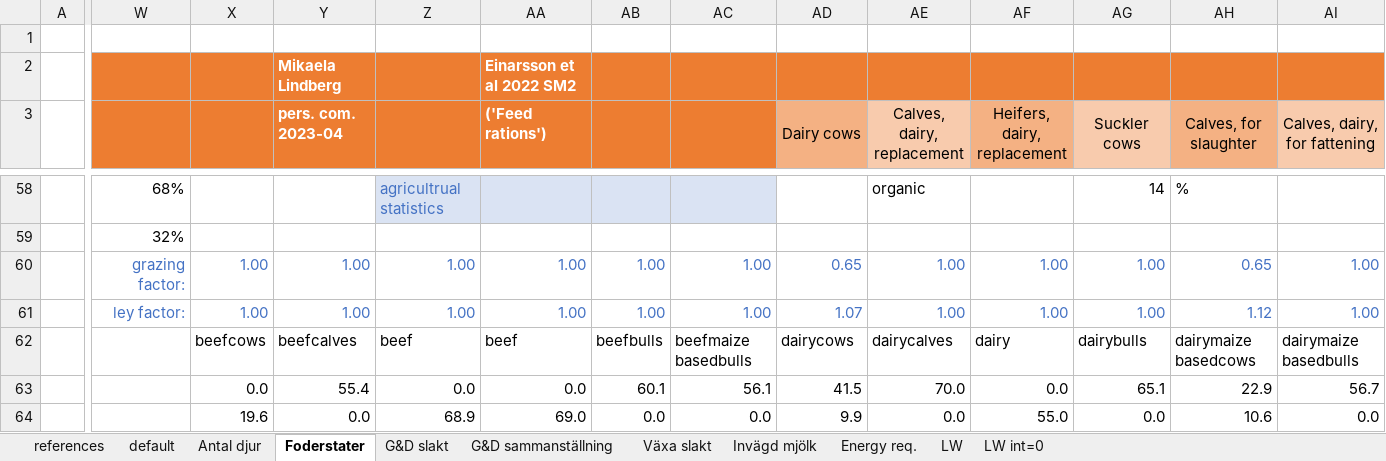
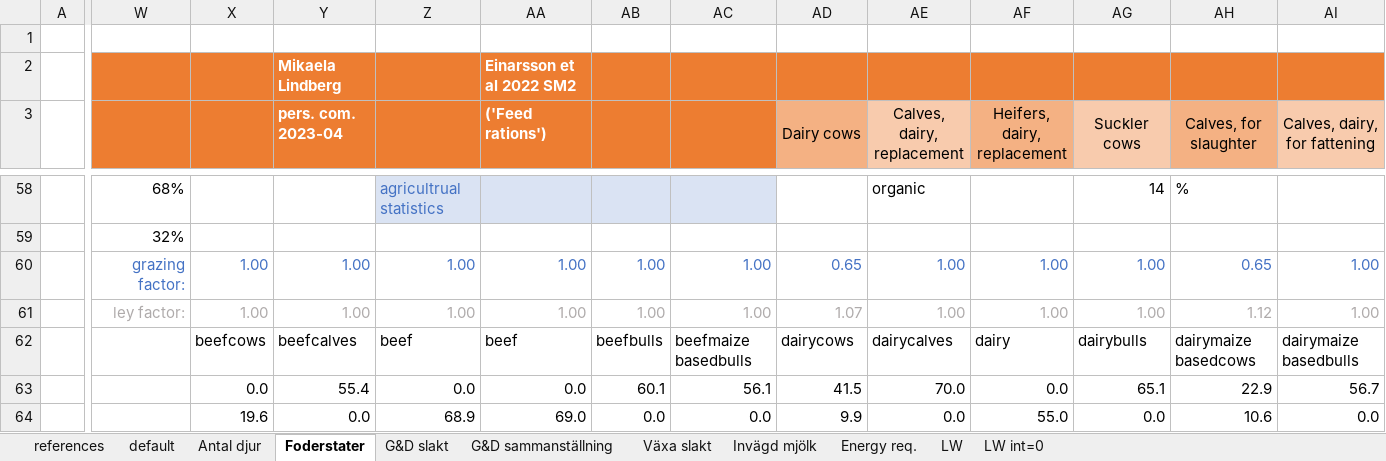
Before and after one commit to SLU-foodsystems/CIBUSmod, an Excel workbook: data/default/CattleHerd.xlsx, sheet Foderstater, drawn as a sheet; only a part is shown, gaps mark what is left out; values as stored, in another font and other column widths than the file's, no borders; charts and pictures not drawn; the diff names each change by its address in the sheet, - before the commit and + after, or states it on an @@ line.

```diff
--- a/data/default/CattleHerd.xlsx (sheet Foderstater)
+++ b/data/default/CattleHerd.xlsx (sheet Foderstater)
-W61:AI61 text colour: #4472C4
+W61:AI61 text colour: #AFABAB
```
Also changed, not shown: data/default/DemandAndConversions.xlsx, data/default/HorseHerd.xlsx, 1 other file.
